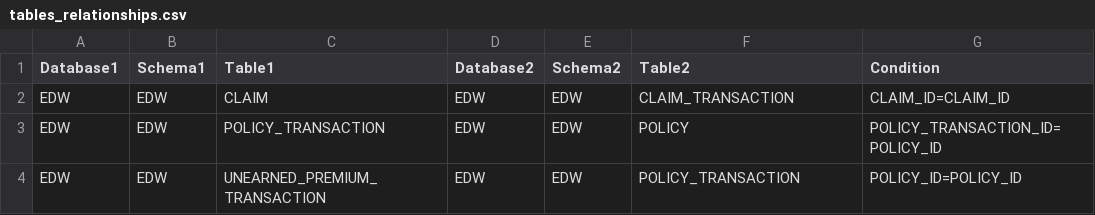
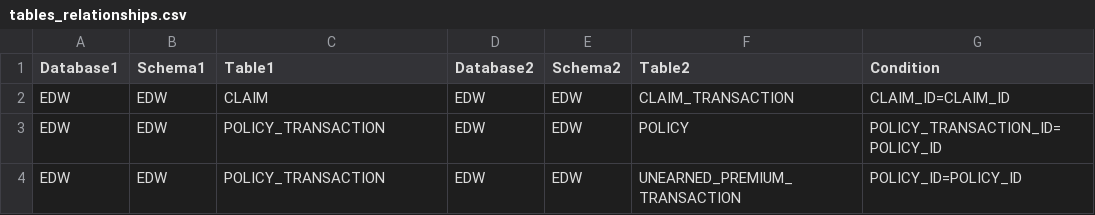
Before and after one commit to amitsahoo11071989/DAL_POC, a CSV file: tables_relationships.csv, drawn as a sheet.

```diff
--- a/tables_relationships.csv
+++ b/tables_relationships.csv
@@ -3,2 +3,2 @@ EDW,EDW,CLAIM,EDW,EDW,CLAIM_TRANSACTION,CLAIM_ID=CLAIM_ID
 EDW,EDW,POLICY_TRANSACTION,EDW,EDW,POLICY,POLICY_TRANSACTION_ID=POLICY_ID
-EDW,EDW,UNEARNED_PREMIUM_TRANSACTION,EDW,EDW,POLICY_TRANSACTION,POLICY_ID=POLICY_ID
+EDW,EDW,POLICY_TRANSACTION,EDW,EDW,UNEARNED_PREMIUM_TRANSACTION,POLICY_ID=POLICY_ID
```
Also changed, not shown: 6 other files.
